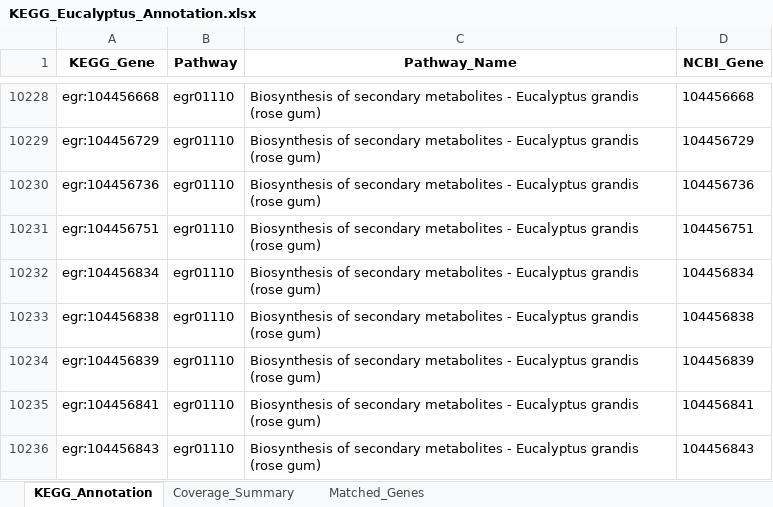
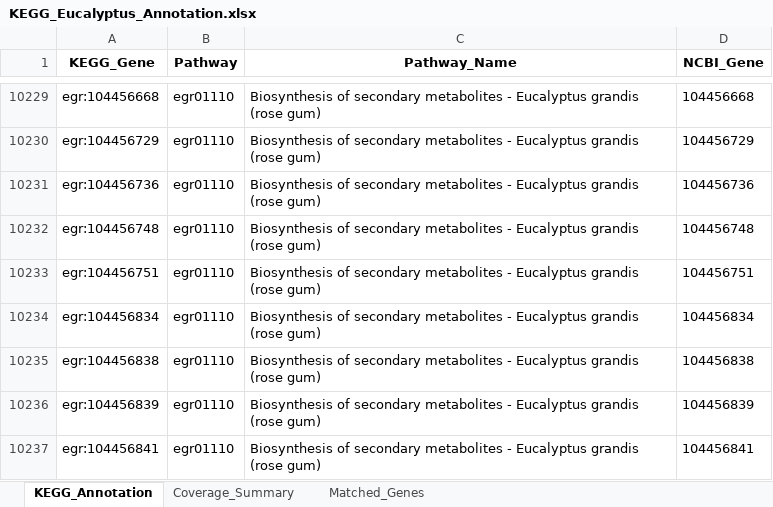
Before and after one commit to farshid61/Eucalyptus-GO-KEGG-Analysis, an Excel workbook: KEGG_Eucalyptus_Annotation.xlsx, sheet KEGG_Annotation, drawn as a sheet; only a part is shown, gaps mark what is left out; the shorter side is filled out with more unchanged rows; values as stored, in another font and other column widths than the file's, no borders; the diff covers the shown part only; the diff names each change by its address in the sheet, - before the commit and + after, or states it on an @@ line.

```diff
--- a/KEGG_Eucalyptus_Annotation.xlsx (sheet KEGG_Annotation)
+++ b/KEGG_Eucalyptus_Annotation.xlsx (sheet KEGG_Annotation)
+row 10232: egr:104456748 | egr01110 | Biosynthesis of secondary metabolites - Eucalyptus grandis (rose gum) | 104456748
```
Also changed, not shown: 4 added rows and 3 removed rows elsewhere in this sheet, DEG_Groups.xlsx, Group_KEGG_Enrichment.xlsx, 19 other files.
